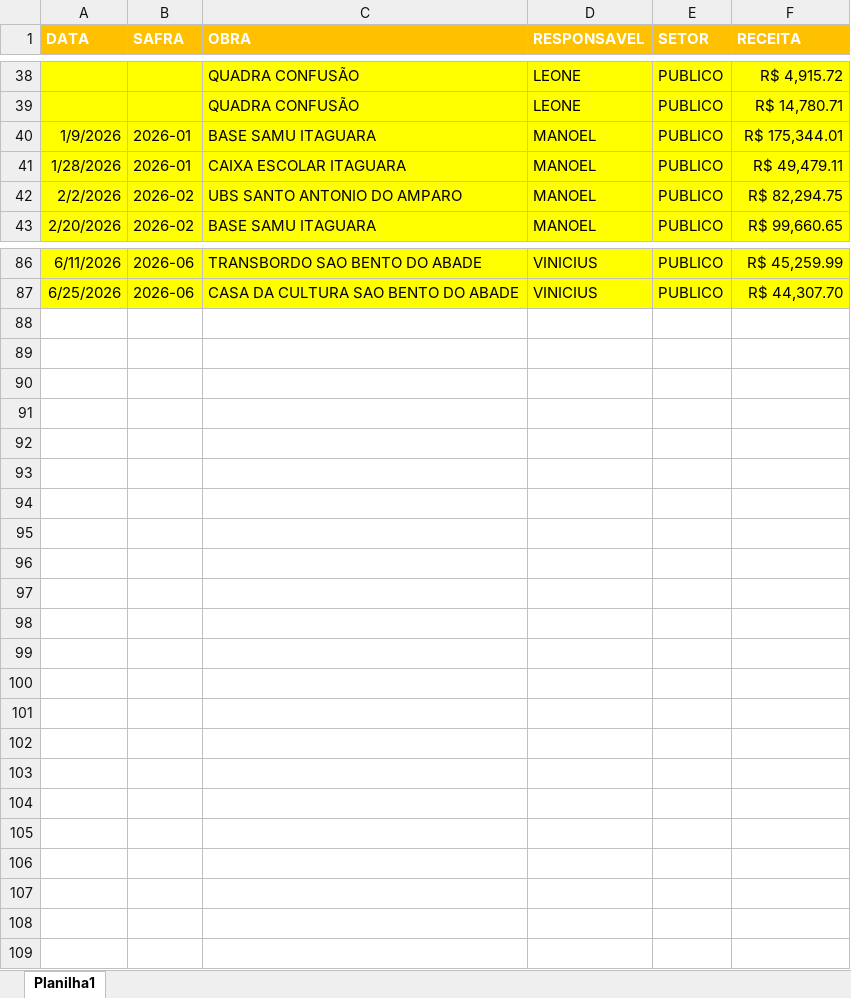
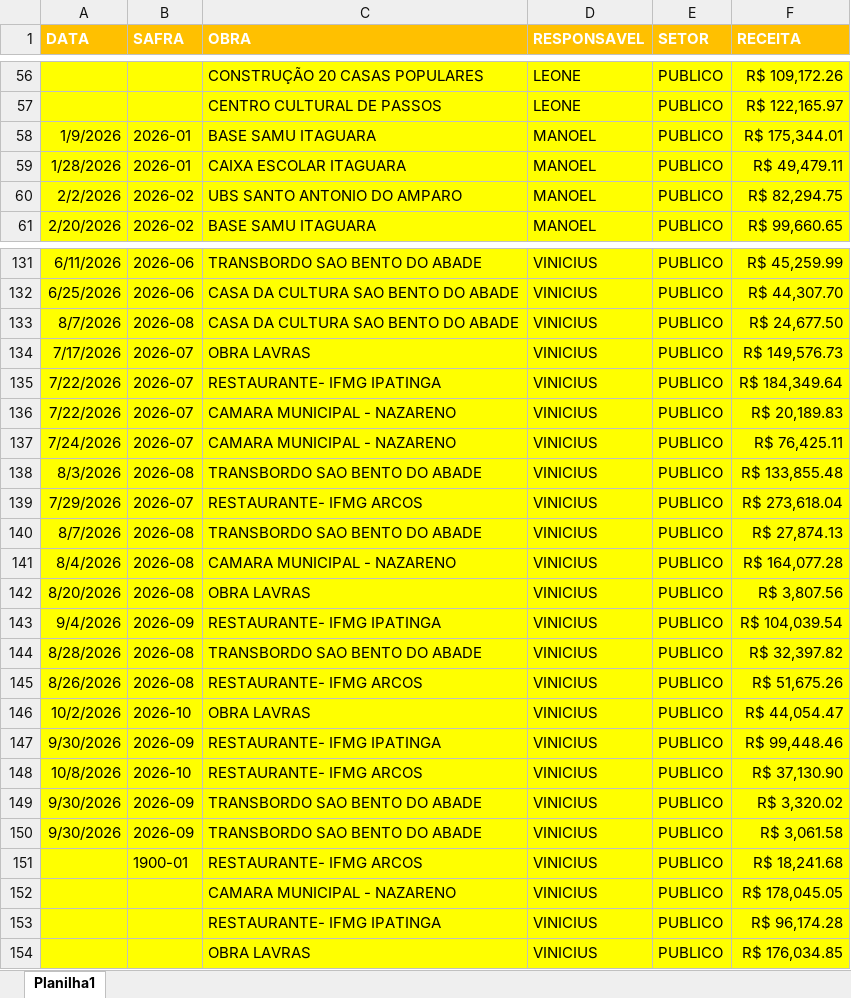
Before and after one commit to souzabarrosalex/dashboard-financeiro, an Excel workbook: PAINEL_MEDICAO.xlsx, sheet Planilha1, drawn as a sheet; only a part is shown, gaps mark what is left out; values as stored, in another font and other column widths than the file's, no borders; addresses are those after the commit; the diff covers the shown part only; the diff names each change by its address in the sheet, - before the commit and + after, or states it on an @@ line.

```diff
--- a/PAINEL_MEDICAO.xlsx (sheet Planilha1)
+++ b/PAINEL_MEDICAO.xlsx (sheet Planilha1)
-C56 (OBRA): QUADRA CONFUSÃO
+C56 (OBRA): CONSTRUÇÃO 20 CASAS POPULARES
-F56 (RECEITA): R$ 4,915.72
+F56 (RECEITA): R$ 109,172.26
-C57 (OBRA): QUADRA CONFUSÃO
+C57 (OBRA): CENTRO CULTURAL DE PASSOS
-F57 (RECEITA): R$ 14,780.71
+F57 (RECEITA): R$ 122,165.97
+row 133: 8/7/2026 | 2026-08 | CASA DA CULTURA SAO BENTO DO ABADE | VINICIUS | PUBLICO | R$ 24,677.50
+row 134: 7/17/2026 | 2026-07 | OBRA LAVRAS | VINICIUS | PUBLICO | R$ 149,576.73
+row 135: 7/22/2026 | 2026-07 | RESTAURANTE- IFMG IPATINGA | VINICIUS | PUBLICO | R$ 184,349.64
+row 136: 7/22/2026 | 2026-07 | CAMARA MUNICIPAL - NAZARENO | VINICIUS | PUBLICO | R$ 20,189.83
+row 137: 7/24/2026 | 2026-07 | CAMARA MUNICIPAL - NAZARENO | VINICIUS | PUBLICO | R$ 76,425.11
+row 138: 8/3/2026 | 2026-08 | TRANSBORDO SAO BENTO DO ABADE | VINICIUS | PUBLICO | R$ 133,855.48
+row 139: 7/29/2026 | 2026-07 | RESTAURANTE- IFMG ARCOS | VINICIUS | PUBLICO | R$ 273,618.04
+row 140: 8/7/2026 | 2026-08 | TRANSBORDO SAO BENTO DO ABADE | VINICIUS | PUBLICO | R$ 27,874.13
+row 141: 8/4/2026 | 2026-08 | CAMARA MUNICIPAL - NAZARENO | VINICIUS | PUBLICO | R$ 164,077.28
+row 142: 8/20/2026 | 2026-08 | OBRA LAVRAS | VINICIUS | PUBLICO | R$ 3,807.56
+row 143: 9/4/2026 | 2026-09 | RESTAURANTE- IFMG IPATINGA | VINICIUS | PUBLICO | R$ 104,039.54
+row 144: 8/28/2026 | 2026-08 | TRANSBORDO SAO BENTO DO ABADE | VINICIUS | PUBLICO | R$ 32,397.82
+row 145: 8/26/2026 | 2026-08 | RESTAURANTE- IFMG ARCOS | VINICIUS | PUBLICO | R$ 51,675.26
+row 146: 10/2/2026 | 2026-10 | OBRA LAVRAS | VINICIUS | PUBLICO | R$ 44,054.47
+row 147: 9/30/2026 | 2026-09 | RESTAURANTE- IFMG IPATINGA | VINICIUS | PUBLICO | R$ 99,448.46
+row 148: 10/8/2026 | 2026-10 | RESTAURANTE- IFMG ARCOS | VINICIUS | PUBLICO | R$ 37,130.90
+row 149: 9/30/2026 | 2026-09 | TRANSBORDO SAO BENTO DO ABADE | VINICIUS | PUBLICO | R$ 3,320.02
+row 150: 9/30/2026 | 2026-09 | TRANSBORDO SAO BENTO DO ABADE | VINICIUS | PUBLICO | R$ 3,061.58
+row 151:  | 1900-01 | RESTAURANTE- IFMG ARCOS | VINICIUS | PUBLICO | R$ 18,241.68
+row 152:  |  | CAMARA MUNICIPAL - NAZARENO | VINICIUS | PUBLICO | R$ 178,045.05
+row 153:  |  | RESTAURANTE- IFMG IPATINGA | VINICIUS | PUBLICO | R$ 96,174.28
+row 154:  |  | OBRA LAVRAS | VINICIUS | PUBLICO | R$ 176,034.85
```
Also changed, not shown: 49 added rows, 4 removed rows, 6 moved rows and 26 edited cells elsewhere in this sheet, formulas that keep their value.
